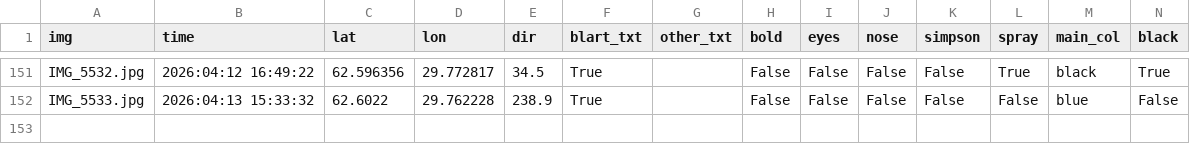
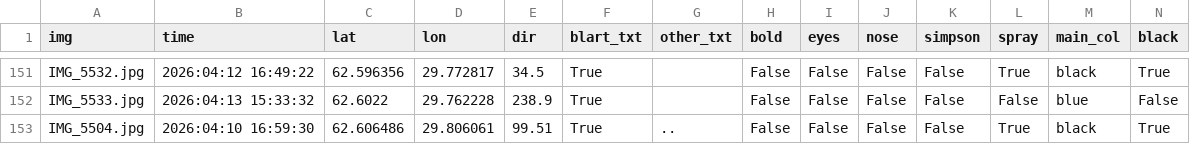
Before and after one commit to magicjorkki/mapping-blart, a CSV file: data/csv/blart.csv, drawn as a sheet; only a part is shown, gaps mark what is left out; rows hold the shown columns only; the diff names each change by its address in the sheet, - before the commit and + after, or states it on an @@ line.

Commit message:
New data added

```diff
--- a/data/csv/blart.csv
+++ b/data/csv/blart.csv
+row 153: IMG_5504.jpg | 2026:04:10 16:59:30 | 62.606486 | 29.806061 | 99.51 | True | .. | False | False | False | False | True | black | True
```
Also changed, not shown: 3 other files.
